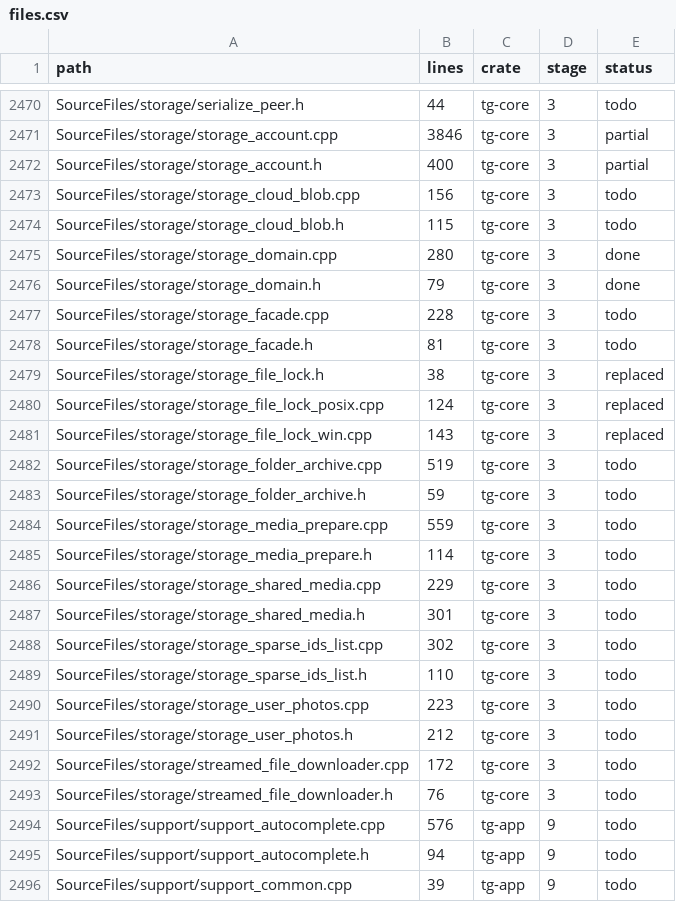
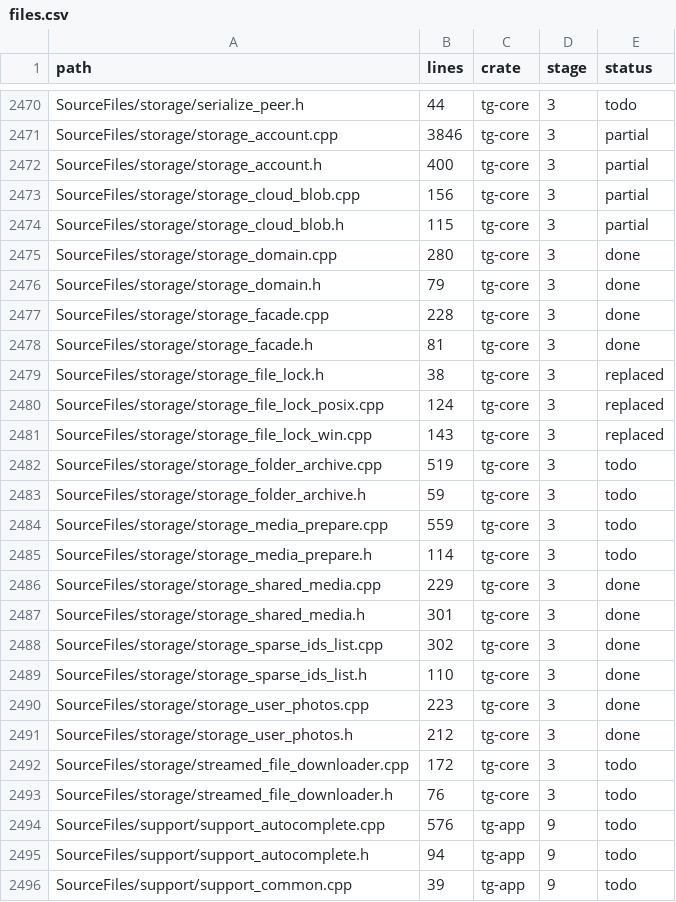
Before and after one commit to B2B-AI-SaaS-Startup-LLC/GramTele, a CSV file: ledger/files.csv, drawn as a sheet; only a part is shown, gaps mark what is left out.

```diff
--- a/ledger/files.csv
+++ b/ledger/files.csv
@@ -2472,8 +2472,8 @@ SourceFiles/storage/storage_account.cpp,3846,tg-core,3,partial
 SourceFiles/storage/storage_account.h,400,tg-core,3,partial
-SourceFiles/storage/storage_cloud_blob.cpp,156,tg-core,3,todo
-SourceFiles/storage/storage_cloud_blob.h,115,tg-core,3,todo
+SourceFiles/storage/storage_cloud_blob.cpp,156,tg-core,3,partial
+SourceFiles/storage/storage_cloud_blob.h,115,tg-core,3,partial
 SourceFiles/storage/storage_domain.cpp,280,tg-core,3,done
 SourceFiles/storage/storage_domain.h,79,tg-core,3,done
-SourceFiles/storage/storage_facade.cpp,228,tg-core,3,todo
-SourceFiles/storage/storage_facade.h,81,tg-core,3,todo
+SourceFiles/storage/storage_facade.cpp,228,tg-core,3,done
+SourceFiles/storage/storage_facade.h,81,tg-core,3,done
 SourceFiles/storage/storage_file_lock.h,38,tg-core,3,replaced
@@ -2485,8 +2485,8 @@ SourceFiles/storage/storage_media_prepare.cpp,559,tg-core,3,todo
 SourceFiles/storage/storage_media_prepare.h,114,tg-core,3,todo
-SourceFiles/storage/storage_shared_media.cpp,229,tg-core,3,todo
-SourceFiles/storage/storage_shared_media.h,301,tg-core,3,todo
-SourceFiles/storage/storage_sparse_ids_list.cpp,302,tg-core,3,todo
-SourceFiles/storage/storage_sparse_ids_list.h,110,tg-core,3,todo
-SourceFiles/storage/storage_user_photos.cpp,223,tg-core,3,todo
-SourceFiles/storage/storage_user_photos.h,212,tg-core,3,todo
+SourceFiles/storage/storage_shared_media.cpp,229,tg-core,3,done
+SourceFiles/storage/storage_shared_media.h,301,tg-core,3,done
+SourceFiles/storage/storage_sparse_ids_list.cpp,302,tg-core,3,done
+SourceFiles/storage/storage_sparse_ids_list.h,110,tg-core,3,done
+SourceFiles/storage/storage_user_photos.cpp,223,tg-core,3,done
+SourceFiles/storage/storage_user_photos.h,212,tg-core,3,done
 SourceFiles/storage/streamed_file_downloader.cpp,172,tg-core,3,todo
```
Also changed, not shown: 17 other files.
